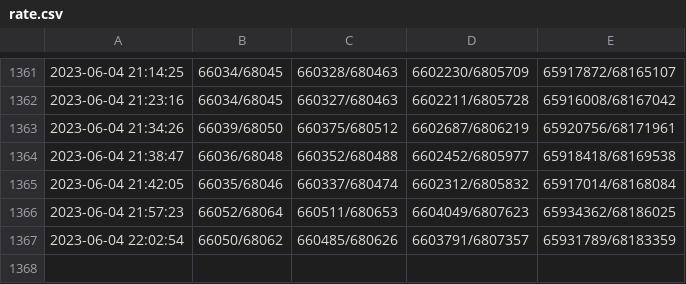
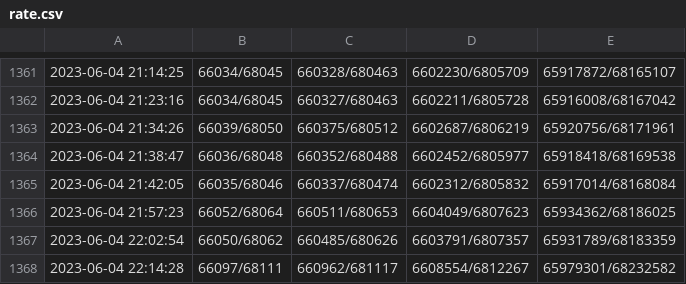
Before and after one commit to PH-68/FalloutExchangeRate, a CSV file: rate.csv, drawn as a sheet; only a part is shown, gaps mark what is left out; the diff names each change by its address in the sheet, - before the commit and + after, or states it on an @@ line.

Commit message:
2023-06-04 22:14:28,66097/68111,660962/681117,6608554/6812267,65979301/68232582

```diff
--- a/rate.csv
+++ b/rate.csv
+row 1368: 2023-06-04 22:14:28 | 66097/68111 | 660962/681117 | 6608554/6812267 | 65979301/68232582
```
